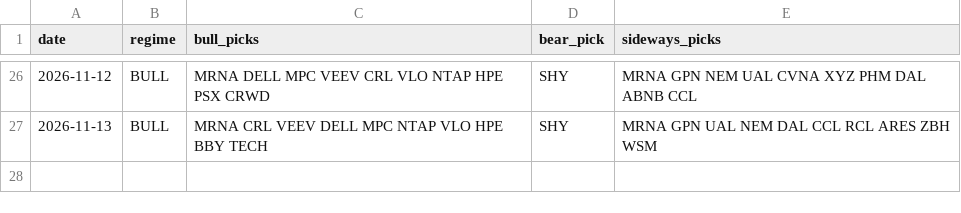
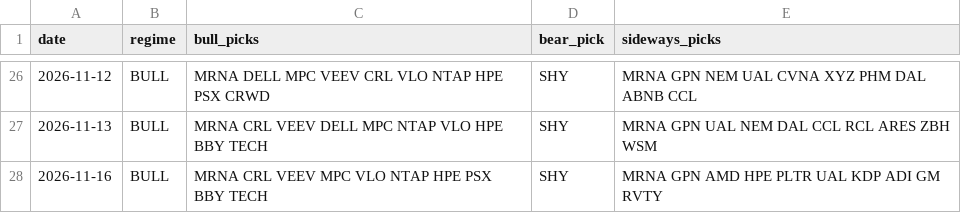
Before and after one commit to shubhamkumarsingh91-lgtm/AI-Paper-Trading-Bot, a CSV file: state/regime_shadow_log.csv, drawn as a sheet; only a part is shown, gaps mark what is left out.

Commit message:
regime paper update [skip ci]

```diff
--- a/state/regime_shadow_log.csv
+++ b/state/regime_shadow_log.csv
@@ -27 +27,2 @@ date,regime,bull_picks,bear_pick,sideways_picks
 2026-11-13,BULL,MRNA CRL VEEV DELL MPC NTAP VLO HPE BBY TECH,SHY,MRNA GPN UAL NEM DAL CCL RCL ARES ZBH WSM
+2026-11-16,BULL,MRNA CRL VEEV MPC VLO NTAP HPE PSX BBY TECH,SHY,MRNA GPN AMD HPE PLTR UAL KDP ADI GM RVTY
```
Also changed, not shown: state/regime_scorecard.csv, 2 other files.
